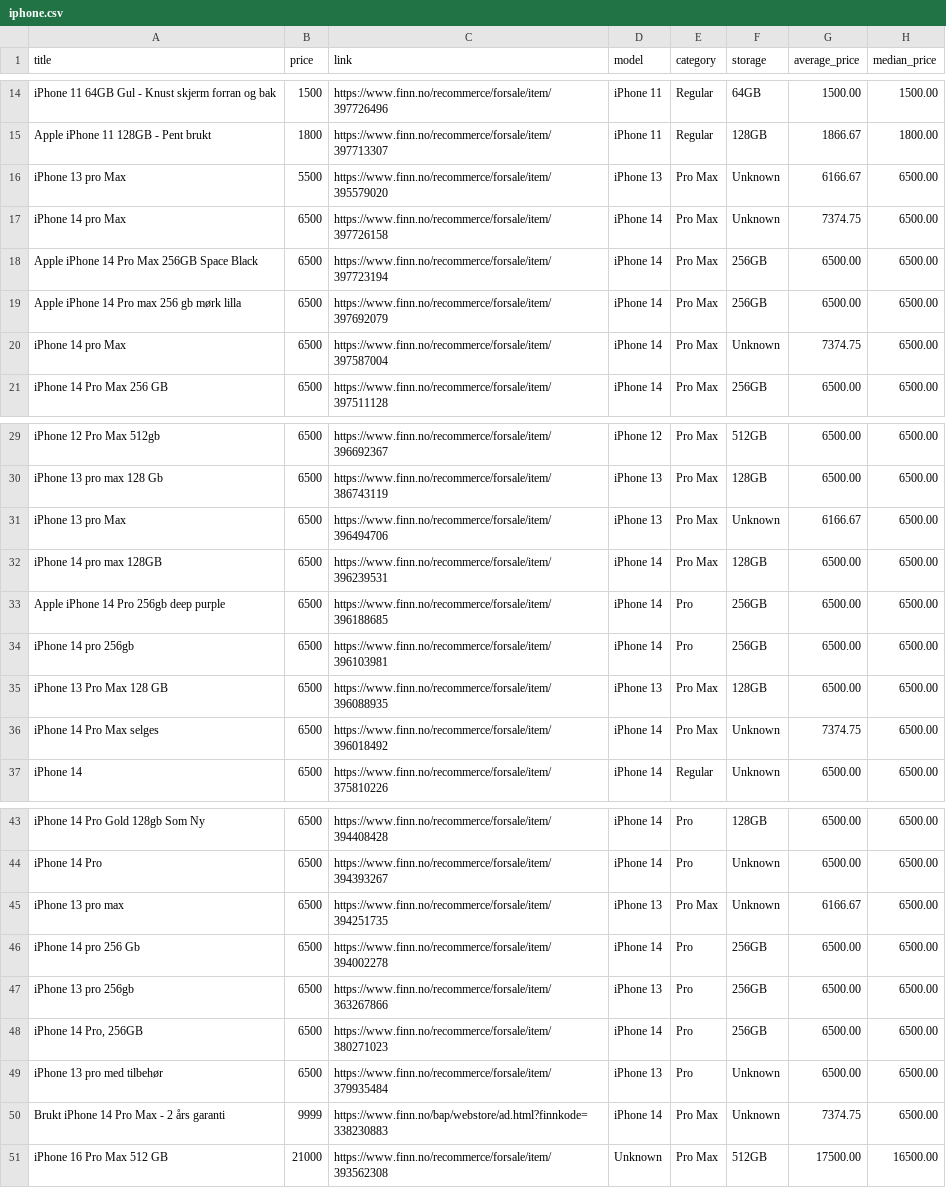
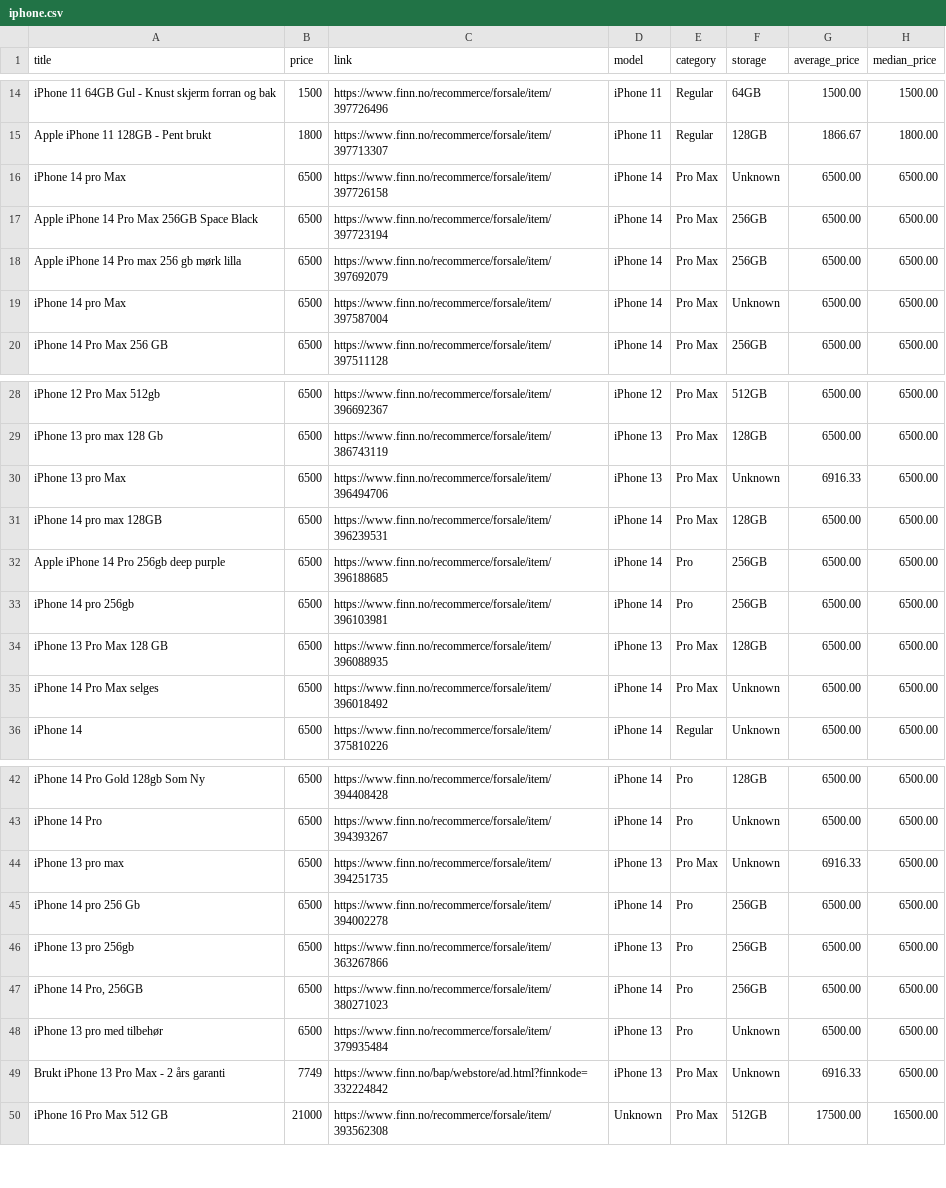
Before and after one commit to JibbelJabbel/Scrap, a CSV file: iphone.csv, drawn as a sheet; only a part is shown, gaps mark what is left out.

```diff
--- a/iphone.csv
+++ b/iphone.csv
@@ -15,7 +15,6 @@ iPhone 11 64GB Gul - Knust skjerm forran og bak,1500,https://www.finn.no/recomme
 Apple iPhone 11 128GB - Pent brukt,1800,https://www.finn.no/recommerce/forsale/item/397713307,iPhone 11,Regular,128GB,1866.67,1800.00
-iPhone 13 pro Max,5500,https://www.finn.no/recommerce/forsale/item/395579020,iPhone 13,Pro Max,Unknown,6166.67,6500.00
-iPhone 14 pro Max,6500,https://www.finn.no/recommerce/forsale/item/397726158,iPhone 14,Pro Max,Unknown,7374.75,6500.00
+iPhone 14 pro Max,6500,https://www.finn.no/recommerce/forsale/item/397726158,iPhone 14,Pro Max,Unknown,6500.00,6500.00
 Apple iPhone 14 Pro Max 256GB Space Black,6500,https://www.finn.no/recommerce/forsale/item/397723194,iPhone 14,Pro Max,256GB,6500.00,6500.00
 Apple iPhone 14 Pro max 256 gb mørk lilla,6500,https://www.finn.no/recommerce/forsale/item/397692079,iPhone 14,Pro Max,256GB,6500.00,6500.00
-iPhone 14 pro Max,6500,https://www.finn.no/recommerce/forsale/item/397587004,iPhone 14,Pro Max,Unknown,7374.75,6500.00
+iPhone 14 pro Max,6500,https://www.finn.no/recommerce/forsale/item/397587004,iPhone 14,Pro Max,Unknown,6500.00,6500.00
 iPhone 14 Pro Max 256 GB,6500,https://www.finn.no/recommerce/forsale/item/397511128,iPhone 14,Pro Max,256GB,6500.00,6500.00
@@ -30,3 +29,3 @@ iPhone 12 Pro Max 512gb,6500,https://www.finn.no/recommerce/forsale/item/3966923
 iPhone 13 pro max 128 Gb,6500,https://www.finn.no/recommerce/forsale/item/386743119,iPhone 13,Pro Max,128GB,6500.00,6500.00
-iPhone 13 pro Max,6500,https://www.finn.no/recommerce/forsale/item/396494706,iPhone 13,Pro Max,Unknown,6166.67,6500.00
+iPhone 13 pro Max,6500,https://www.finn.no/recommerce/forsale/item/396494706,iPhone 13,Pro Max,Unknown,6916.33,6500.00
 iPhone 14 pro max 128GB,6500,https://www.finn.no/recommerce/forsale/item/396239531,iPhone 14,Pro Max,128GB,6500.00,6500.00
@@ -35,3 +34,3 @@ iPhone 14 pro 256gb,6500,https://www.finn.no/recommerce/forsale/item/396103981,i
 iPhone 13 Pro Max 128 GB,6500,https://www.finn.no/recommerce/forsale/item/396088935,iPhone 13,Pro Max,128GB,6500.00,6500.00
-iPhone 14 Pro Max selges,6500,https://www.finn.no/recommerce/forsale/item/396018492,iPhone 14,Pro Max,Unknown,7374.75,6500.00
+iPhone 14 Pro Max selges,6500,https://www.finn.no/recommerce/forsale/item/396018492,iPhone 14,Pro Max,Unknown,6500.00,6500.00
 iPhone 14,6500,https://www.finn.no/recommerce/forsale/item/375810226,iPhone 14,Regular,Unknown,6500.00,6500.00
@@ -44,3 +43,3 @@ iPhone 14 Pro Gold 128gb Som Ny,6500,https://www.finn.no/recommerce/forsale/item
 iPhone 14 Pro,6500,https://www.finn.no/recommerce/forsale/item/394393267,iPhone 14,Pro,Unknown,6500.00,6500.00
-iPhone 13 pro max,6500,https://www.finn.no/recommerce/forsale/item/394251735,iPhone 13,Pro Max,Unknown,6166.67,6500.00
+iPhone 13 pro max,6500,https://www.finn.no/recommerce/forsale/item/394251735,iPhone 13,Pro Max,Unknown,6916.33,6500.00
 iPhone 14 pro 256 Gb,6500,https://www.finn.no/recommerce/forsale/item/394002278,iPhone 14,Pro,256GB,6500.00,6500.00
@@ -49,3 +48,3 @@ iPhone 13 pro 256gb,6500,https://www.finn.no/recommerce/forsale/item/363267866,i
 iPhone 13 pro med tilbehør,6500,https://www.finn.no/recommerce/forsale/item/379935484,iPhone 13,Pro,Unknown,6500.00,6500.00
-Brukt iPhone 14 Pro Max - 2 års garanti,9999,https://www.finn.no/bap/webstore/ad.html?finnkode=338230883,iPhone 14,Pro Max,Unknown,7374.75,6500.00
+Brukt iPhone 13 Pro Max - 2 års garanti,7749,https://www.finn.no/bap/webstore/ad.html?finnkode=332224842,iPhone 13,Pro Max,Unknown,6916.33,6500.00
 iPhone 16 Pro Max 512 GB,21000,https://www.finn.no/recommerce/forsale/item/393562308,Unknown,Pro Max,512GB,17500.00,16500.00
```
